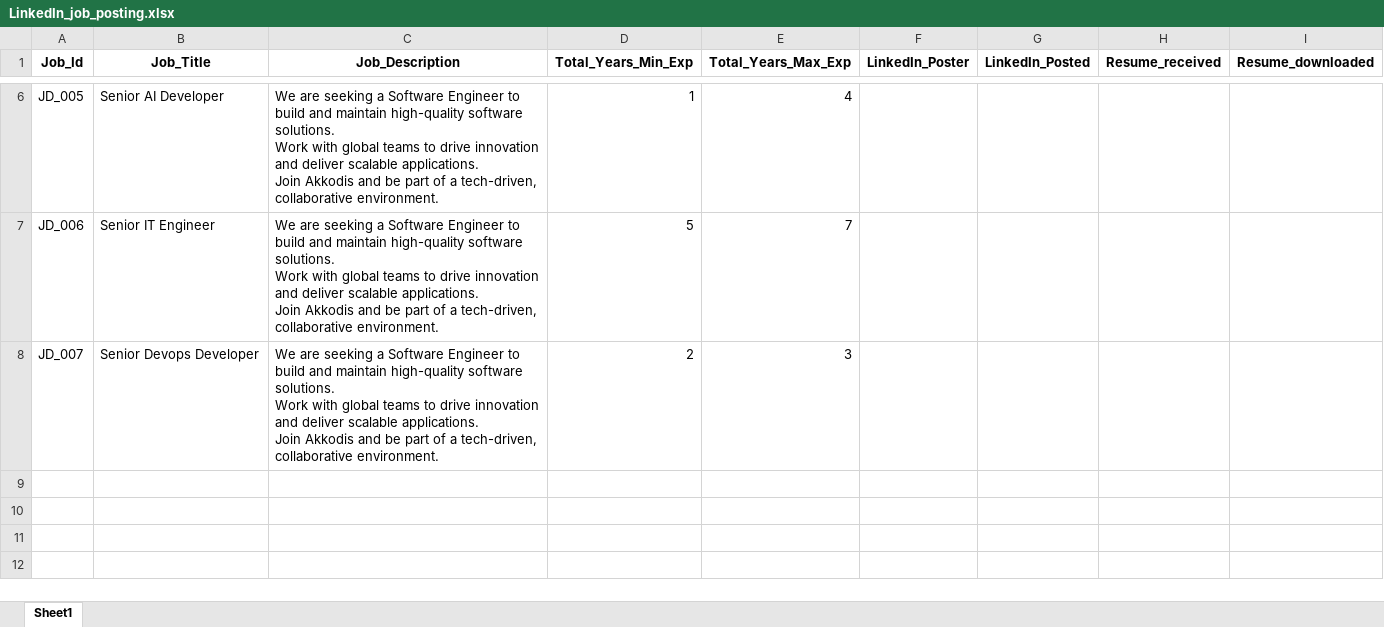
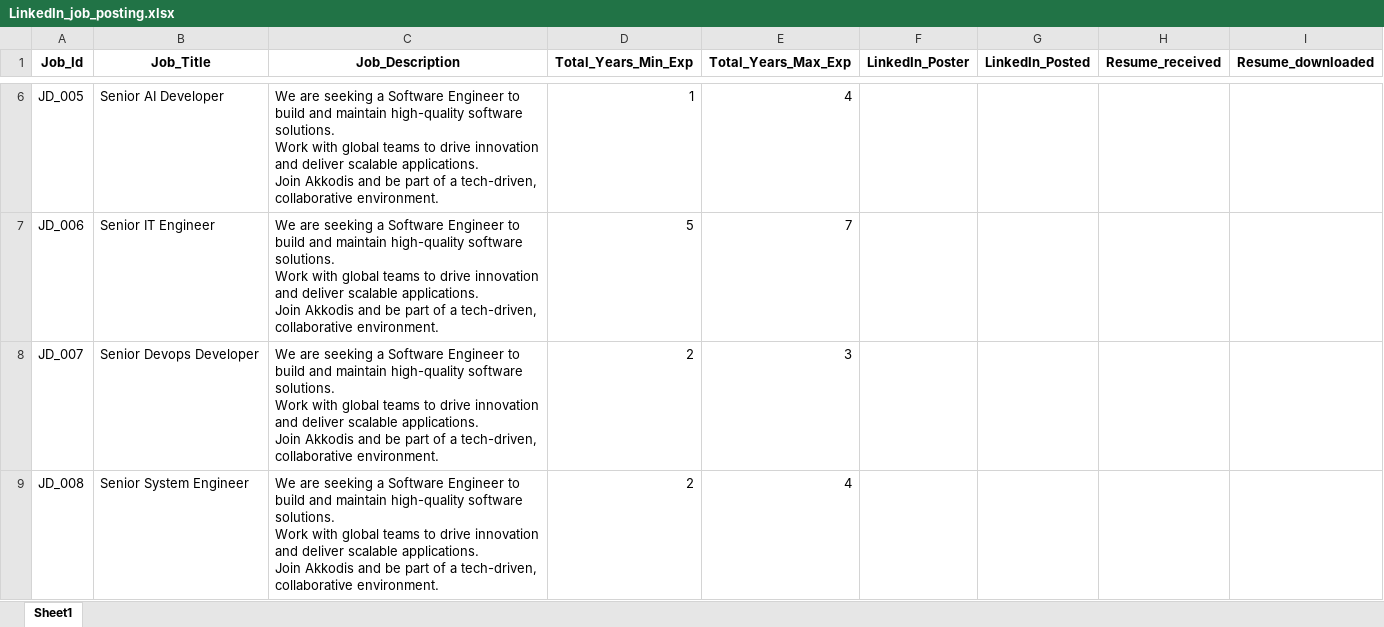
Before and after one commit to M-P-Mohanty/LinkedIn_Automation, an Excel workbook: LinkedIn_job_posting.xlsx, sheet Sheet1, drawn as a sheet; only a part is shown, gaps mark what is left out; values as stored, in another font and other column widths than the file's, no borders; ↵ is a line break in a cell; the diff names each change by its address in the sheet, - before the commit and + after, or states it on an @@ line.

Commit message:
Add Job Posting with Job_Id=JD_008

```diff
--- a/LinkedIn_job_posting.xlsx (sheet Sheet1)
+++ b/LinkedIn_job_posting.xlsx (sheet Sheet1)
+row 9: JD_008 | Senior System Engineer | We are seeking a Software Engineer to build and maintain high-quality software solutions. ↵ Work with global teams to drive innovation and deliver scalable applications. ↵ Join Akkodis and be part of a tech-driven, collaborative environment. | 2 | 4
```
